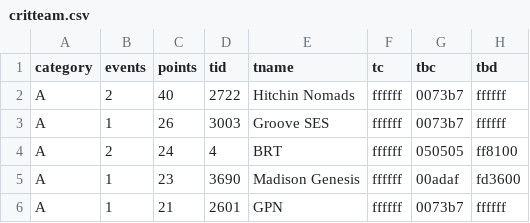
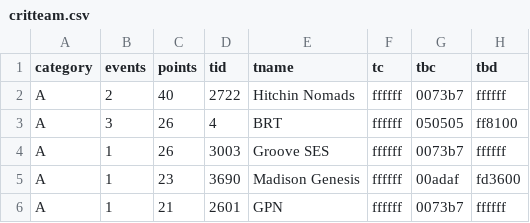
Before and after one commit to jessicah/boltrace.team, a CSV file: _data/2019/series_2/critteam.csv, drawn as a sheet; only a part is shown.

```diff
--- a/_data/2019/series_2/critteam.csv
+++ b/_data/2019/series_2/critteam.csv
@@ -2,4 +2,4 @@ category,events,points,tid,tname,tc,tbc,tbd
 A,2,40,2722,Hitchin Nomads,ffffff,0073b7,ffffff
+A,3,26,4,BRT,ffffff,050505,ff8100
 A,1,26,3003,Groove SES,ffffff,0073b7,ffffff
-A,2,24,4,BRT,ffffff,050505,ff8100
 A,1,23,3690,Madison Genesis,ffffff,00adaf,fd3600
```
Also changed, not shown: _data/2019/series_2/crit.csv.
